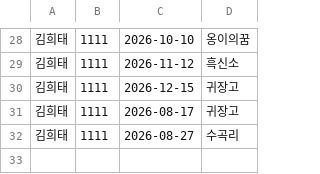
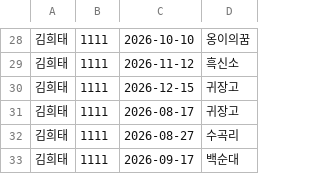
Before and after one commit to hykim-king/JavaVirtualMaze, a CSV file: data/RESERVATION_DATA.csv, drawn as a sheet; only a part is shown, gaps mark what is left out.

```diff
--- a/data/RESERVATION_DATA.csv
+++ b/data/RESERVATION_DATA.csv
@@ -32 +32,2 @@
 김희태,1111,2026-08-27,수곡리
+김희태,1111,2026-09-17,백순대
```
Also changed, not shown: 2 other files.
